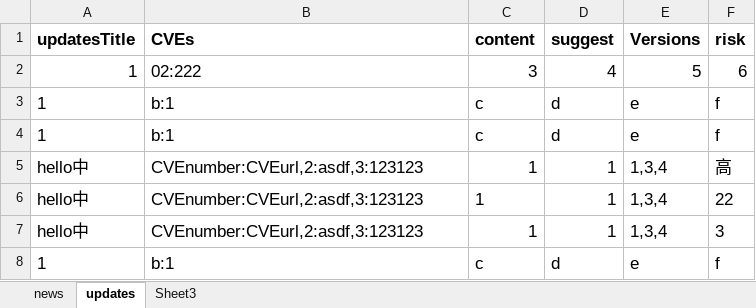
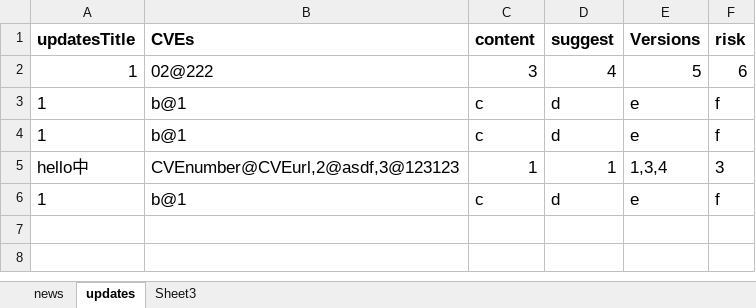
Before and after one commit to JacksonSie/updateEmailGenerator, an Excel workbook: email.xlsx, sheet updates, drawn as a sheet; values as stored, in another font and other column widths than the file's, no borders; removed rows and columns are numbered as before the commit, all else as after; the diff names each change by its address in the sheet, - before the commit and + after, or states it on an @@ line.

```diff
--- a/email.xlsx (sheet updates)
+++ b/email.xlsx (sheet updates)
-B2 (CVEs): 02:222
+B2 (CVEs): 02@222
-B3:B4 (CVEs): b:1
+B3:B4 (CVEs): b@1
-row 5: hello中 | CVEnumber:CVEurl,2:asdf,3:123123 | 1 | 1 | 1,3,4 | 高
-row 6: hello中 | CVEnumber:CVEurl,2:asdf,3:123123 | 1 | 1 | 1,3,4 | 22
-B5 (CVEs): CVEnumber:CVEurl,2:asdf,3:123123
+B5 (CVEs): CVEnumber@CVEurl,2@asdf,3@123123
-B6 (CVEs): b:1
+B6 (CVEs): b@1
```
Also changed, not shown: 2 other files.
